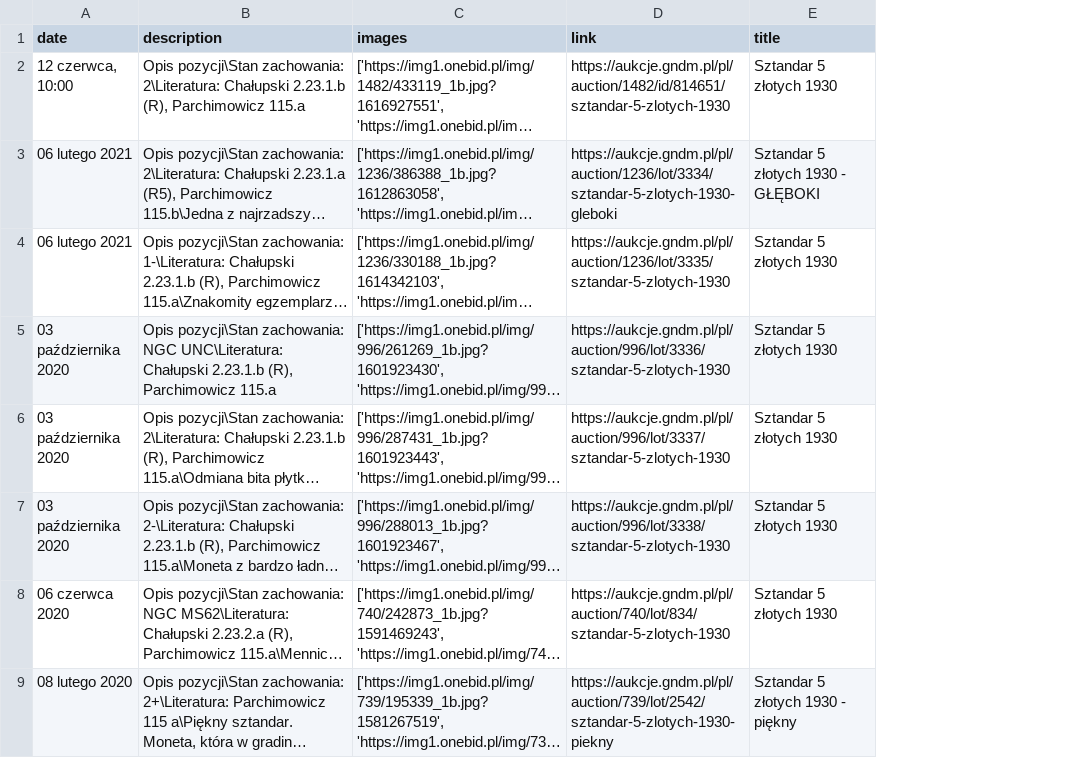
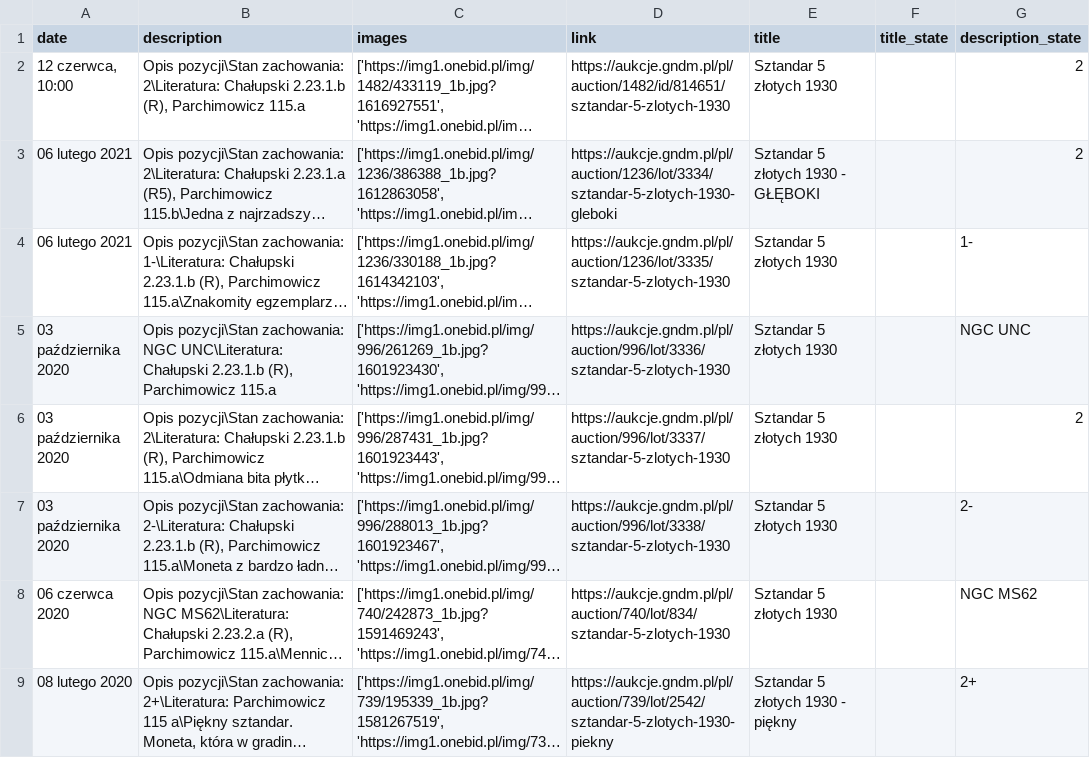
Before and after one commit to tlpchk/coin-wear-estimator, a CSV file: data/marciniak/sztandar_1930/csv/metadata.csv, drawn as a sheet; only a part is shown; long unchanged cells end in …; the diff names each change by its address in the sheet, - before the commit and + after, or states it on an @@ line.

```diff
--- a/data/marciniak/sztandar_1930/csv/metadata.csv
+++ b/data/marciniak/sztandar_1930/csv/metadata.csv
+column F (title_state), empty
+column G (description_state), rows 2-9: 2 | 2 | 1- | NGC UNC | 2 | 2- | NGC MS62 | 2+
```
Also changed, not shown: data/niemczyk/sztandar_1930/csv/metadata.csv, 10 other files.
